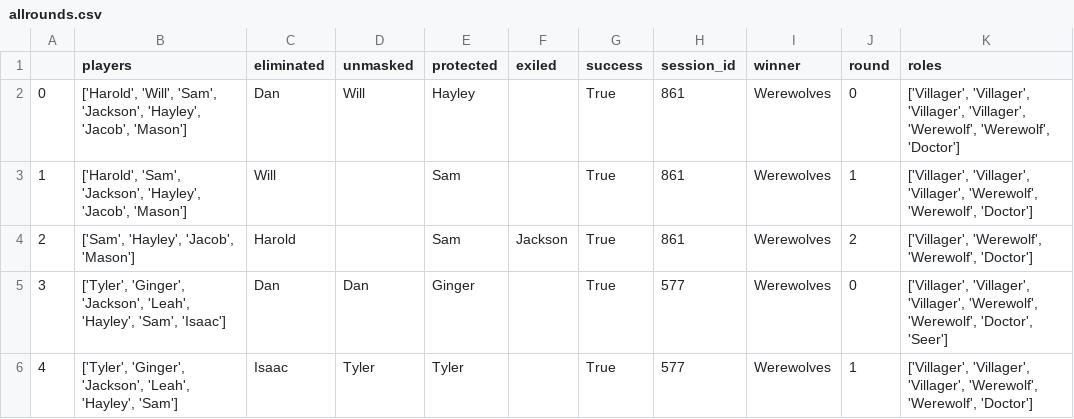
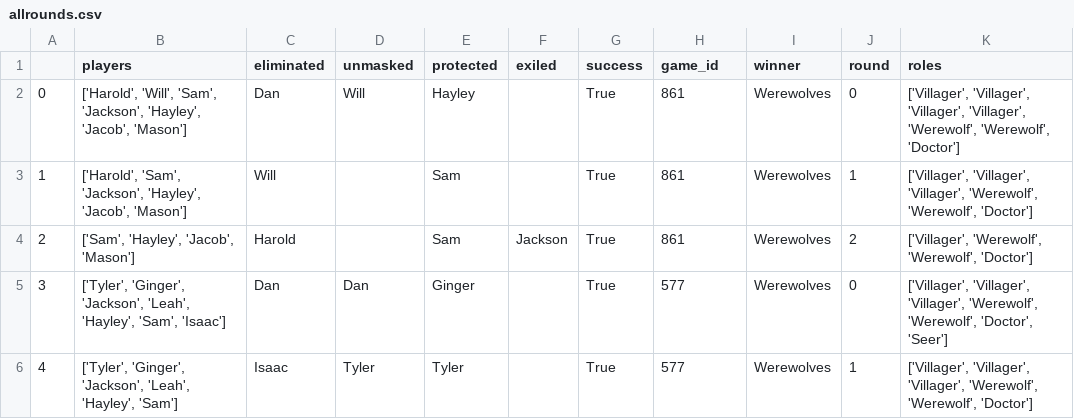
Before and after one commit to CUBoulder-DS/CSCI-5423-Final, a CSV file: Data/Output/EDA_WA/allrounds.csv, drawn as a sheet; only a part is shown.

Commit message:
Start human and LLM data comparison

```diff
--- a/Data/Output/EDA_WA/allrounds.csv
+++ b/Data/Output/EDA_WA/allrounds.csv
@@ -1,2 +1,2 @@
-,players,eliminated,unmasked,protected,exiled,success,session_id,winner,round,roles
+,players,eliminated,unmasked,protected,exiled,success,game_id,winner,round,roles
 0,"['Harold', 'Will', 'Sam', 'Jackson', 'Hayley', 'Jacob', 'Mason']",Dan,Will,Hayley,,True,861,Werewolves,0,"['Villager', 'Villager', 'Villager', 'Villager', 'Werewolf', 'Werewolf', 'Doctor']"
```
Also changed, not shown: 9 other files.
